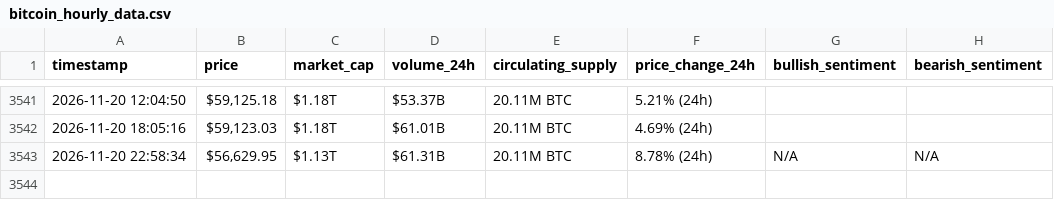
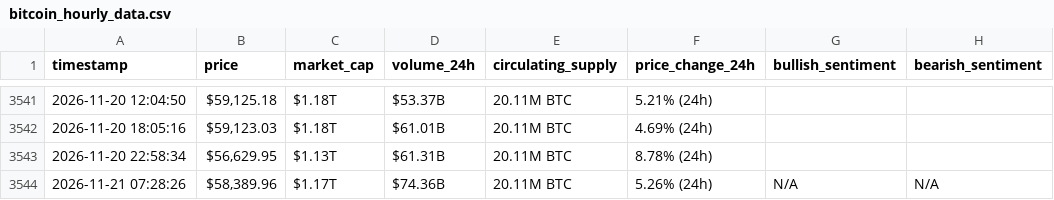
Before and after one commit to MohammedHassanieh/webscraping-automation, a CSV file: bitcoin_hourly_data.csv, drawn as a sheet; only a part is shown, gaps mark what is left out.

```diff
--- a/bitcoin_hourly_data.csv
+++ b/bitcoin_hourly_data.csv
@@ -3542,2 +3542,3 @@ timestamp,price,market_cap,volume_24h,circulating_supply,price_change_24h,bullis
 2026-11-20 18:05:16,"$59,123.03",$1.18T,$61.01B,20.11M BTC,4.69% (24h),,
-2026-11-20 22:58:34,"$56,629.95",$1.13T,$61.31B,20.11M BTC,8.78% (24h),N/A,N/A
+2026-11-20 22:58:34,"$56,629.95",$1.13T,$61.31B,20.11M BTC,8.78% (24h),,
+2026-11-21 07:28:26,"$58,389.96",$1.17T,$74.36B,20.11M BTC,5.26% (24h),N/A,N/A
```
